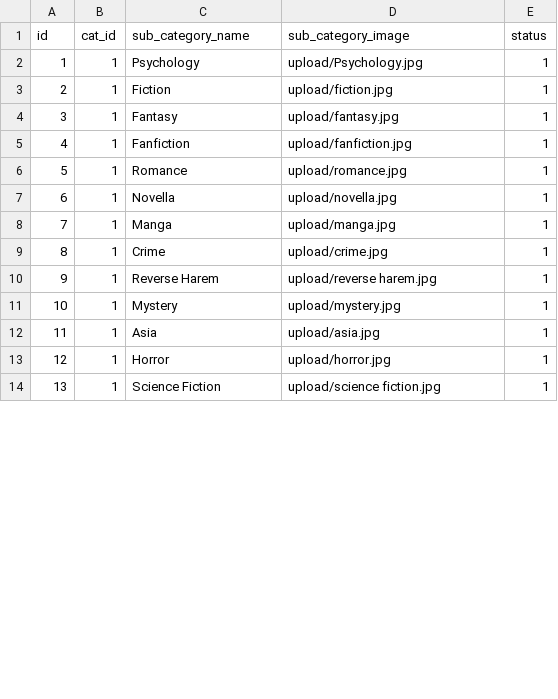
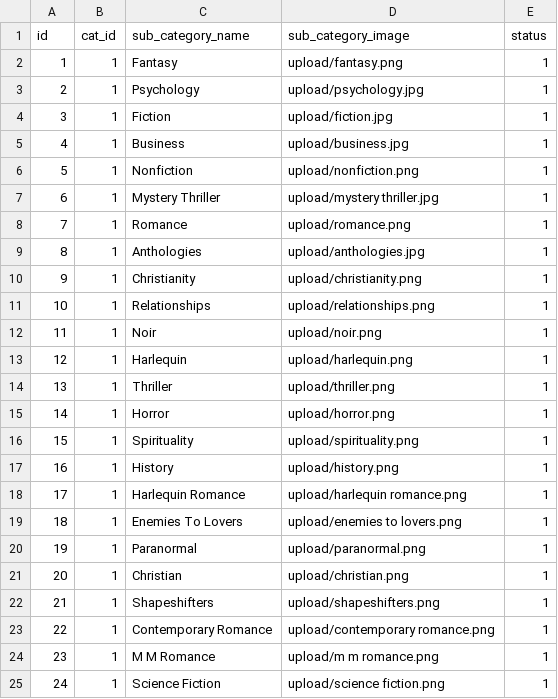
Before and after one commit to kiduyu-klaus/epub-library-manager, a CSV file: subcategories.csv, drawn as a sheet; only a part is shown; removed rows and columns are numbered as before the commit, all else as after; the diff covers the shown part only; the diff names each change by its address in the sheet, - before the commit and + after, or states it on an @@ line.

```diff
--- a/subcategories.csv
+++ b/subcategories.csv
+row 2: 1 | 1 | Fantasy | upload/fantasy.png | 1
@@ column A (id) renumbered from row 3 down @@
-D3 (sub_category_image): upload/Psychology.jpg
+D3 (sub_category_image): upload/psychology.jpg
-C5 (sub_category_name): Fantasy
+C5 (sub_category_name): Business
-D5 (sub_category_image): upload/fantasy.jpg
+D5 (sub_category_image): upload/business.jpg
-C6 (sub_category_name): Fanfiction
+C6 (sub_category_name): Nonfiction
-D6 (sub_category_image): upload/fanfiction.jpg
+D6 (sub_category_image): upload/nonfiction.png
+row 7: 6 | 1 | Mystery Thriller | upload/mystery thriller.jpg | 1
-D8 (sub_category_image): upload/romance.jpg
+D8 (sub_category_image): upload/romance.png
-C9 (sub_category_name): Novella
+C9 (sub_category_name): Anthologies
-D9 (sub_category_image): upload/novella.jpg
+D9 (sub_category_image): upload/anthologies.jpg
-C10 (sub_category_name): Manga
+C10 (sub_category_name): Christianity
-D10 (sub_category_image): upload/manga.jpg
+D10 (sub_category_image): upload/christianity.png
+row 11: 10 | 1 | Relationships | upload/relationships.png | 1
-C12 (sub_category_name): Crime
+C12 (sub_category_name): Noir
-D12 (sub_category_image): upload/crime.jpg
+D12 (sub_category_image): upload/noir.png
-C13 (sub_category_name): Reverse Harem
+C13 (sub_category_name): Harlequin
-D13 (sub_category_image): upload/reverse harem.jpg
+D13 (sub_category_image): upload/harlequin.png
-C14 (sub_category_name): Mystery
+C14 (sub_category_name): Thriller
-D14 (sub_category_image): upload/mystery.jpg
+D14 (sub_category_image): upload/thriller.png
-row 12: 11 | 1 | Asia | upload/asia.jpg | 1
-D15 (sub_category_image): upload/horror.jpg
+D15 (sub_category_image): upload/horror.png
+row 16: 15 | 1 | Spirituality | upload/spirituality.png | 1
+row 17: 16 | 1 | History | upload/history.png | 1
+row 18: 17 | 1 | Harlequin Romance | upload/harlequin romance.png | 1
+row 19: 18 | 1 | Enemies To Lovers | upload/enemies to lovers.png | 1
+row 20: 19 | 1 | Paranormal | upload/paranormal.png | 1
+row 21: 20 | 1 | Christian | upload/christian.png | 1
+row 22: 21 | 1 | Shapeshifters | upload/shapeshifters.png | 1
+row 23: 22 | 1 | Contemporary Romance | upload/contemporary romance.png | 1
+row 24: 23 | 1 | M M Romance | upload/m m romance.png | 1
-D25 (sub_category_image): upload/science fiction.jpg
+D25 (sub_category_image): upload/science fiction.png
```
Also changed, not shown: 11 added rows and 13 edited cells elsewhere in this file, 15 other files.
